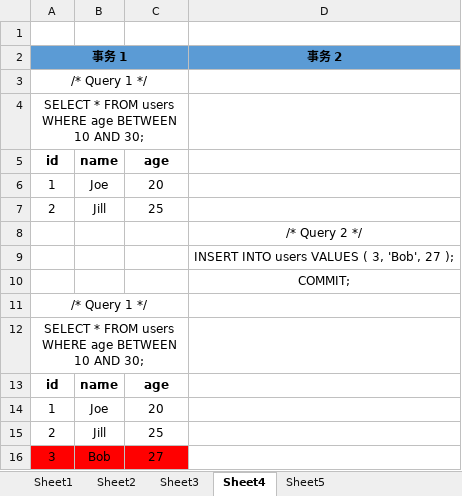
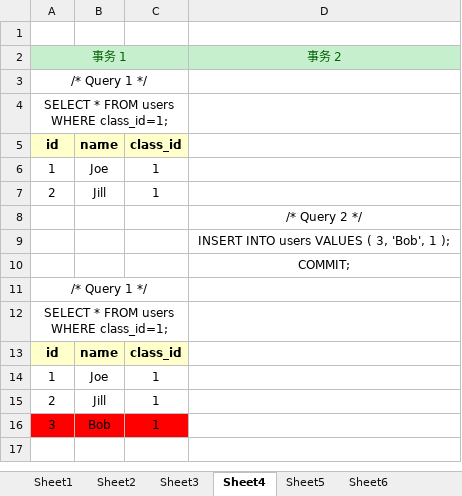
Before and after one commit to JasonLiuLiuLiuLiu/GitDisk, an Excel workbook: resource/PhantomRead/PhantomRead.xlsx, sheet Sheet4, drawn as a sheet; values as stored, in another font and other column widths than the file's, no borders; table styles not drawn; the diff names each change by its address in the sheet, - before the commit and + after, or states it on an @@ line.

```diff
--- a/resource/PhantomRead/PhantomRead.xlsx (sheet Sheet4)
+++ b/resource/PhantomRead/PhantomRead.xlsx (sheet Sheet4)
+sheet tab: Sheet6
-A2:D2 fill: #5B9BD5
+A2:D2 fill: #C6EFCE
@@ A2 bold: on → off, text colour: black → #006100 @@
@@ D2 bold: on → off, text colour: black → #006100 @@
-A4: SELECT * FROM users WHERE age BETWEEN 10 AND 30;
+A4: SELECT * FROM users WHERE class_id=1;
-A5:C5 fill: none
+A5:C5 fill: #FFFFCC
-C5: age
+C5: class_id
-C6: 20
+C6: 1
-C7: 25
+C7: 1
-D9: INSERT INTO users VALUES ( 3, 'Bob', 27 );
+D9: INSERT INTO users VALUES ( 3, 'Bob', 1 );
-A12: SELECT * FROM users WHERE age BETWEEN 10 AND 30;
+A12: SELECT * FROM users WHERE class_id=1;
-A13:C13 fill: none
+A13:C13 fill: #FFFFCC
-C13: age
+C13: class_id
-C14: 20
+C14: 1
-C15: 25
+C15: 1
-C16: 27
+C16: 1
```
Also changed, not shown: sheet Sheet5, sheet Sheet1, sheet Sheet2, sheet Sheet3, other sheet tabs, 8 other files.
